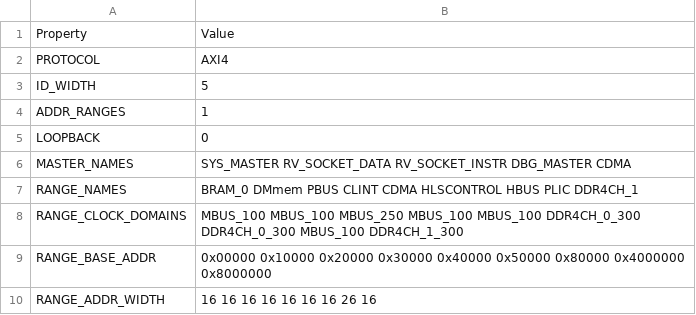
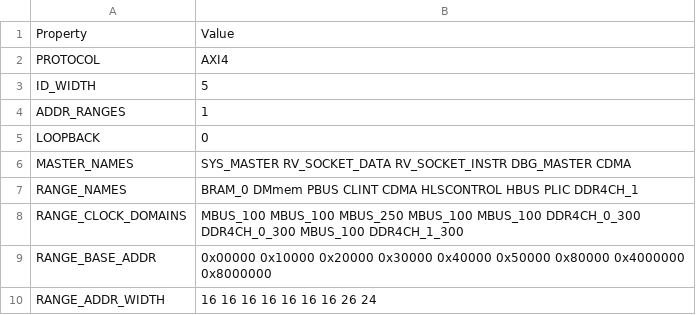
Before and after one commit to HiSA-Team/Simply-V, a CSV file: config/configs/hpc/config_mbus.csv, drawn as a sheet.

Commit message:
expand DDR4CH1 to 4MB

```diff
--- a/config/configs/hpc/config_mbus.csv
+++ b/config/configs/hpc/config_mbus.csv
@@ -9,2 +9,2 @@ RANGE_CLOCK_DOMAINS, MBUS_100  MBUS_100  MBUS_250  MBUS_100  MBUS_100  DDR4CH_0_
 RANGE_BASE_ADDR,     0x00000   0x10000   0x20000   0x30000   0x40000   0x50000       0x80000      0x4000000  0x8000000
-RANGE_ADDR_WIDTH,    16        16        16        16        16        16            16           26         16
+RANGE_ADDR_WIDTH,    16        16        16        16        16        16            16           26         24
```
